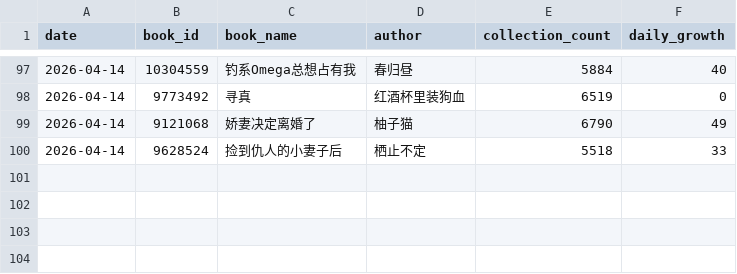
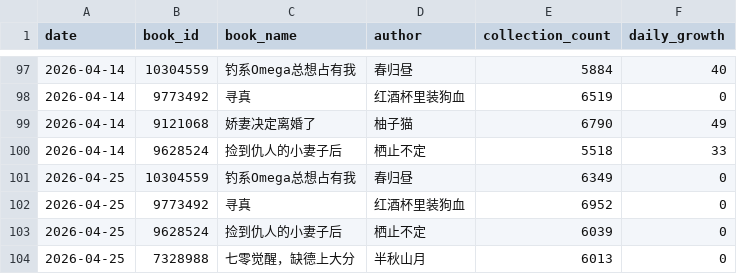
Before and after one commit to Rita1128/jjwxc-monitor, a CSV file: data/records.csv, drawn as a sheet; only a part is shown, gaps mark what is left out; the diff names each change by its address in the sheet, - before the commit and + after, or states it on an @@ line.

```diff
--- a/data/records.csv
+++ b/data/records.csv
+row 101: 2026-04-25 | 10304559 | 钓系Omega总想占有我 | 春归昼 | 6349 | 0
+row 102: 2026-04-25 | 9773492 | 寻真 | 红酒杯里装狗血 | 6952 | 0
+row 103: 2026-04-25 | 9628524 | 捡到仇人的小妻子后 | 栖止不定 | 6039 | 0
+row 104: 2026-04-25 | 7328988 | 七零觉醒，缺德上大分 | 半秋山月 | 6013 | 0
```
